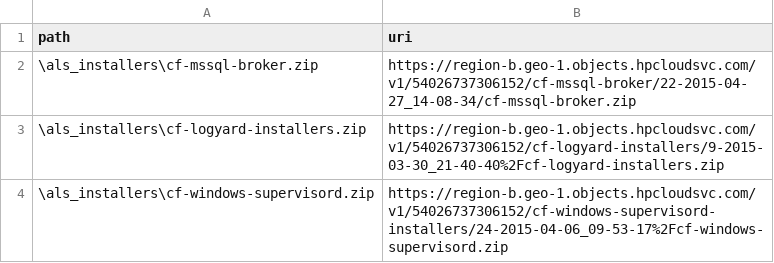
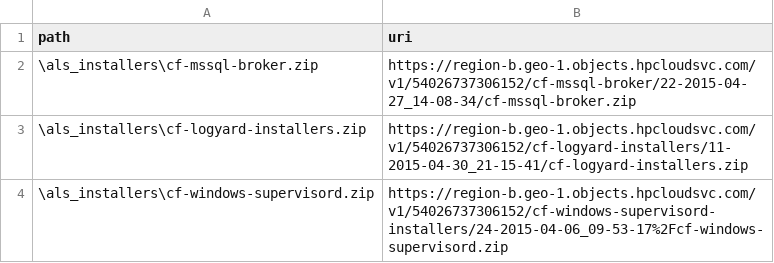
Before and after one commit to hpcloud/cf-glazier-profiles, a CSV file: mssql2012/resources.csv, drawn as a sheet.

Commit message:
bump logyard installer

```diff
--- a/mssql2012/resources.csv
+++ b/mssql2012/resources.csv
@@ -2,3 +2,3 @@ path,uri
 \als_installers\cf-mssql-broker.zip,https://region-b.geo-1.objects.hpcloudsvc.com/v1/54026737306152/cf-mssql-broker/22-2015-04-27_14-08-34/cf-mssql-broker.zip
-\als_installers\cf-logyard-installers.zip,https://region-b.geo-1.objects.hpcloudsvc.com/v1/54026737306152/cf-logyard-installers/9-2015-03-30_21-40-40%2Fcf-logyard-installers.zip
+\als_installers\cf-logyard-installers.zip,https://region-b.geo-1.objects.hpcloudsvc.com/v1/54026737306152/cf-logyard-installers/11-2015-04-30_21-15-41/cf-logyard-installers.zip
 \als_installers\cf-windows-supervisord.zip,https://region-b.geo-1.objects.hpcloudsvc.com/v1/54026737306152/cf-windows-supervisord-installers/24-2015-04-06_09-53-17%2Fcf-windows-supervisord.zip
```
Also changed, not shown: mssql2014/resources.csv, windea/resources.csv.
